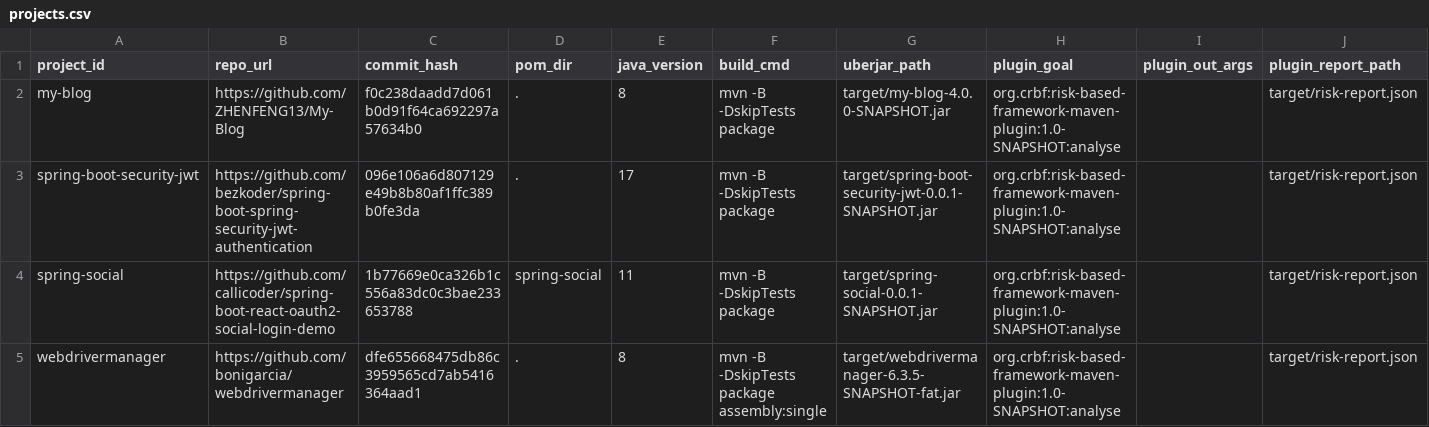
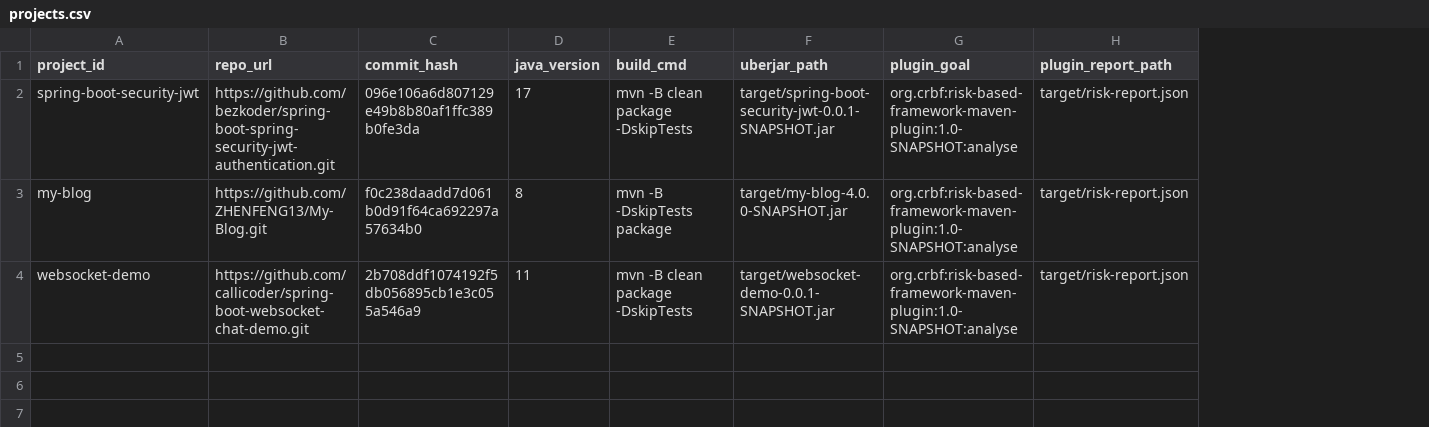
Before and after one commit to CRBF-Project/risk-based-framework, a CSV file: evaluation/scripts/projects.csv, drawn as a sheet; removed rows and columns are numbered as before the commit, all else as after; the diff names each change by its address in the sheet, - before the commit and + after, or states it on an @@ line.

```diff
--- a/evaluation/scripts/projects.csv
+++ b/evaluation/scripts/projects.csv
-column D (pom_dir), row 2: .; row 4: spring-social
-column I (plugin_out_args), empty
+row 2: spring-boot-security-jwt | https://github.com/bezkoder/spring-boot-spring-security-jwt-authentication.git | 096e106a6d807129e49b8b80af1ffc389b0fe3da | 17 | mvn -B clean package -DskipTests | target/spring-boot-security-jwt-0.0.1-SNAPSHOT.jar | org.crbf:risk-based-framework-maven-plugin:1.0-SNAPSHOT:analyse | target/risk-report.json
-B3 (repo_url): https://github.com/ZHENFENG13/My-Blog
+B3 (repo_url): https://github.com/ZHENFENG13/My-Blog.git
-row 3: spring-boot-security-jwt | https://github.com/bezkoder/spring-boot-spring-security-jwt-authentication | 096e106a6d807129e49b8b80af1ffc389b0fe3da | . | 17 | mvn -B -DskipTests package | target/spring-boot-security-jwt-0.0.1-SNAPSHOT.jar | org.crbf:risk-based-framework-maven-plugin:1.0-SNAPSHOT:analyse |  | target/risk-report.json
-A4 (project_id): spring-social
+A4 (project_id): websocket-demo
-B4 (repo_url): https://github.com/callicoder/spring-boot-react-oauth2-social-login-demo
+B4 (repo_url): https://github.com/callicoder/spring-boot-websocket-chat-demo.git
-C4 (commit_hash): 1b77669e0ca326b1c556a83dc0c3bae233653788
+C4 (commit_hash): 2b708ddf1074192f5db056895cb1e3c055a546a9
-E4 (build_cmd): mvn -B -DskipTests package
+E4 (build_cmd): mvn -B clean package -DskipTests
-F4 (uberjar_path): target/spring-social-0.0.1-SNAPSHOT.jar
+F4 (uberjar_path): target/websocket-demo-0.0.1-SNAPSHOT.jar
-row 5: webdrivermanager | https://github.com/bonigarcia/webdrivermanager | dfe655668475db86c3959565cd7ab5416364aad1 | . | 8 | mvn -B -DskipTests package assembly:single | target/webdrivermanager-6.3.5-SNAPSHOT-fat.jar | org.crbf:risk-based-framework-maven-plugin:1.0-SNAPSHOT:analyse |  | target/risk-report.json
```
Also changed, not shown: evaluation/data/runs.csv, 21 other files.
